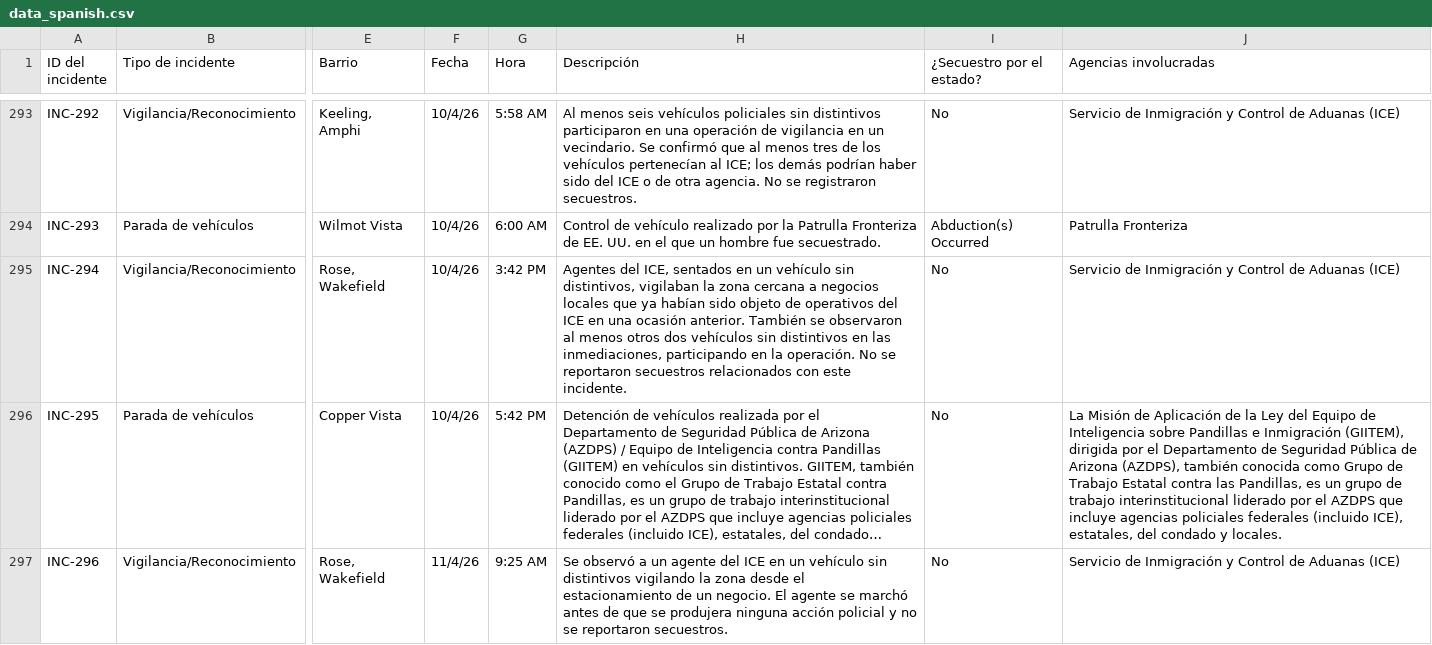
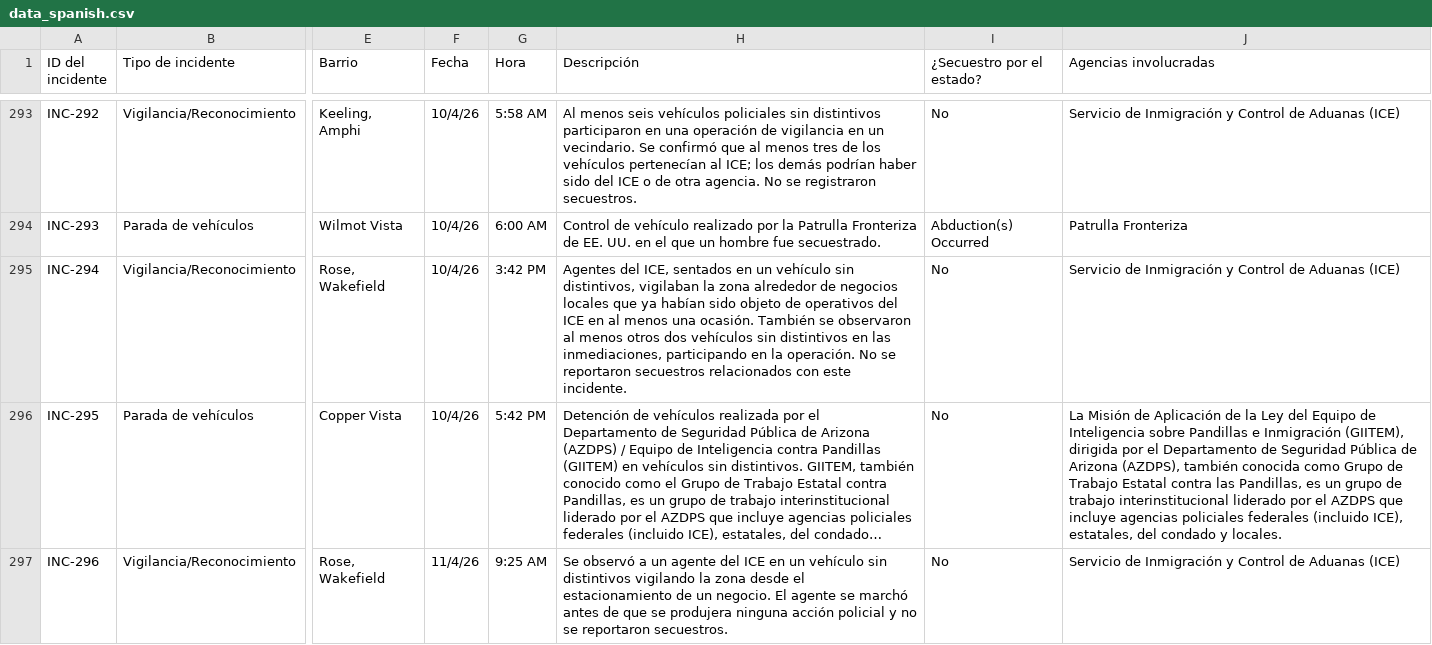
Before and after one commit to TucsonMigraMap/Migra-Map-Data, a CSV file: data_spanish.csv, drawn as a sheet; only a part is shown, gaps mark what is left out; long unchanged cells end in …; the diff covers the shown part only; the diff names each change by its address in the sheet, - before the commit and + after, or states it on an @@ line.

```diff
--- a/data_spanish.csv
+++ b/data_spanish.csv
-H295 (Descripción): …la zona cercana a negocios locales que ya habían sido objeto de operativos del ICE en una ocasión anterior. También se…
+H295 (Descripción): …la zona alrededor de negocios locales que ya habían sido objeto de operativos del ICE en al menos una ocasión. También se…
```
Also changed, not shown: 5 edited cells elsewhere in this file, data_spanish_latest.csv.
